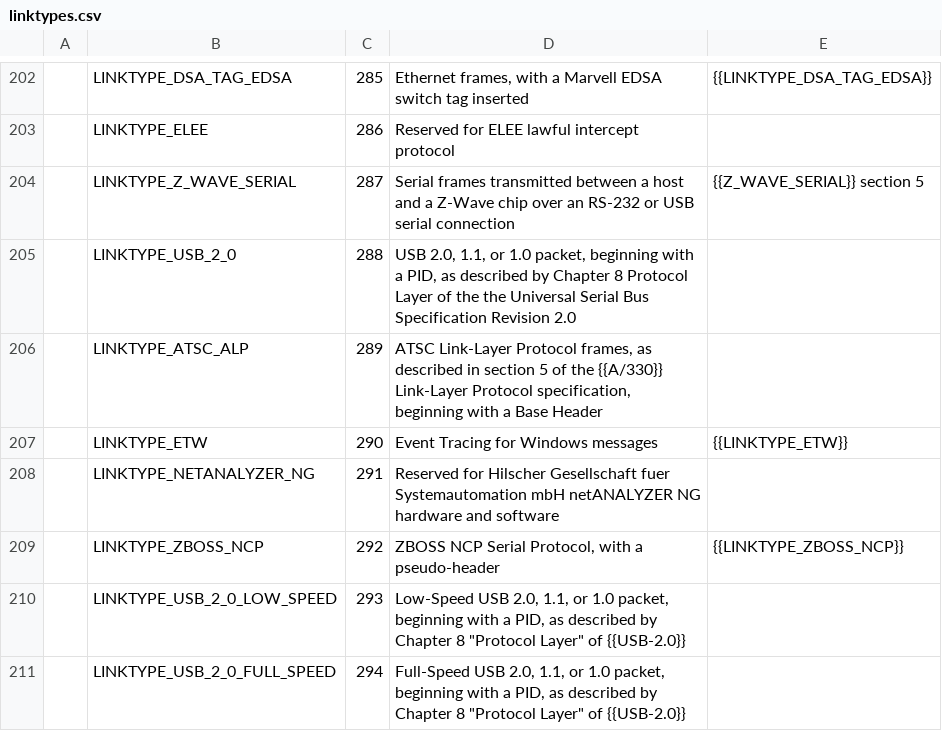
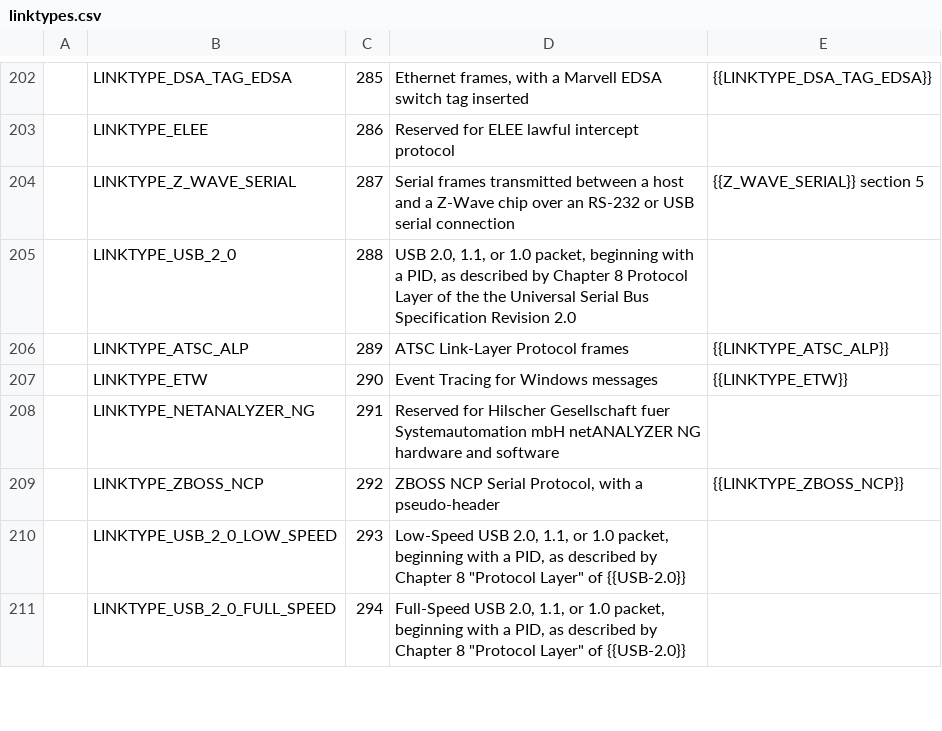
Before and after one commit to IETF-OPSAWG-WG/draft-ietf-opsawg-pcap, a CSV file: linktypes.csv, drawn as a sheet; only a part is shown, gaps mark what is left out.

Commit message:
linktypes: link to the tcpdump.org page for LINKTYPE_ATSC_ALP.

```diff
--- a/linktypes.csv
+++ b/linktypes.csv
@@ -205,3 +205,3 @@
 |LINKTYPE_USB_2_0|288|USB 2.0, 1.1, or 1.0 packet, beginning with a PID, as described by Chapter 8 Protocol Layer of the the Universal Serial Bus Specification Revision 2.0|
-|LINKTYPE_ATSC_ALP|289|ATSC Link-Layer Protocol frames, as described in section 5 of the {{A/330}} Link-Layer Protocol specification, beginning with a Base Header|
+|LINKTYPE_ATSC_ALP|289|ATSC Link-Layer Protocol frames|{{LINKTYPE_ATSC_ALP}}
 |LINKTYPE_ETW|290|Event Tracing for Windows messages|{{LINKTYPE_ETW}}
```
Also changed, not shown: 2 other files.
